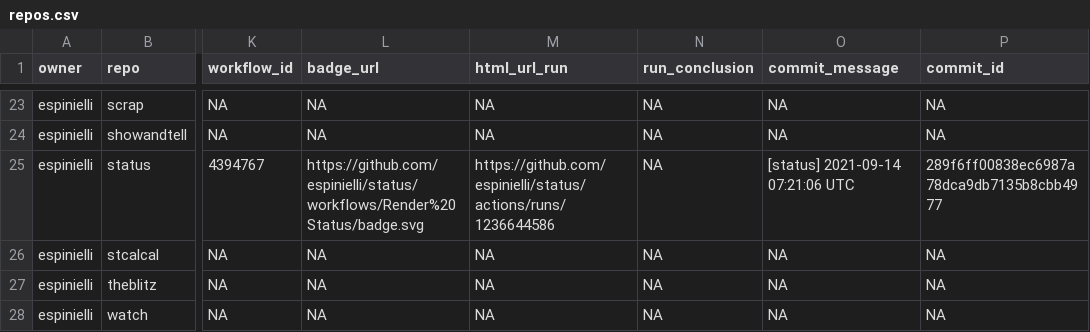
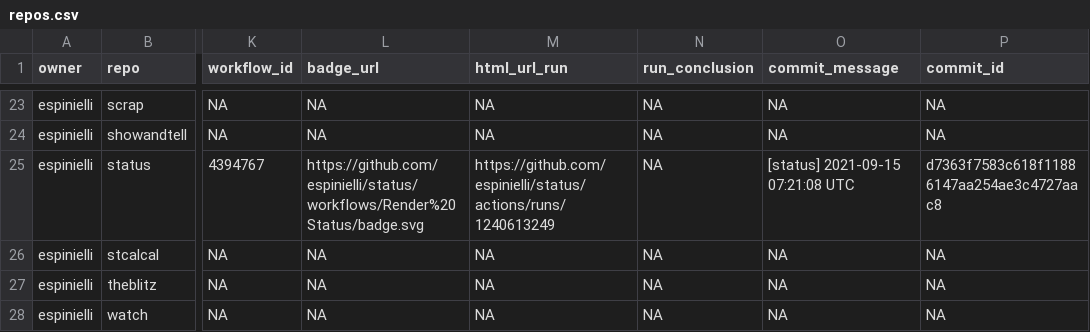
Before and after one commit to nmfs-ost/FIT-status, a CSV file: repos.csv, drawn as a sheet; only a part is shown, gaps mark what is left out; the diff names each change by its address in the sheet, - before the commit and + after, or states it on an @@ line.

```diff
--- a/repos.csv
+++ b/repos.csv
-M25 (html_url_run): https://github.com/espinielli/status/actions/runs/1236644586
+M25 (html_url_run): https://github.com/espinielli/status/actions/runs/1240613249
-O25 (commit_message): [status] 2021-09-14 07:21:06 UTC
+O25 (commit_message): [status] 2021-09-15 07:21:08 UTC
-P25 (commit_id): 289f6ff00838ec6987a78dca9db7135b8cbb4977
+P25 (commit_id): d7363f7583c618f11886147aa254ae3c4727aac8
```
Also changed, not shown: 1 other file.
